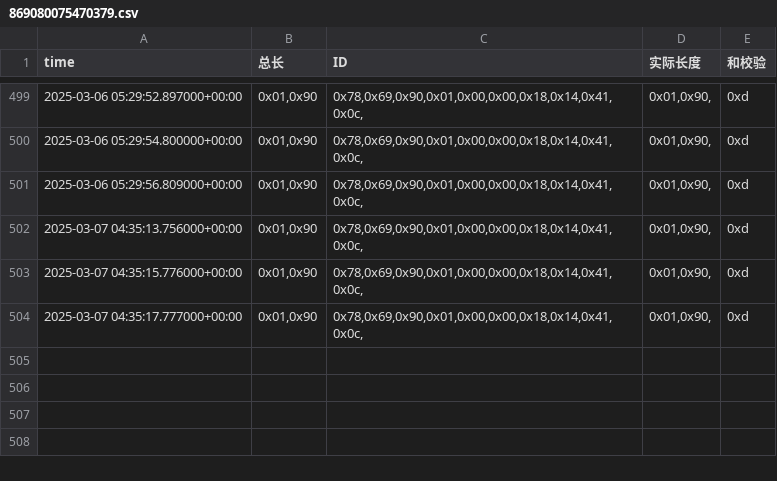
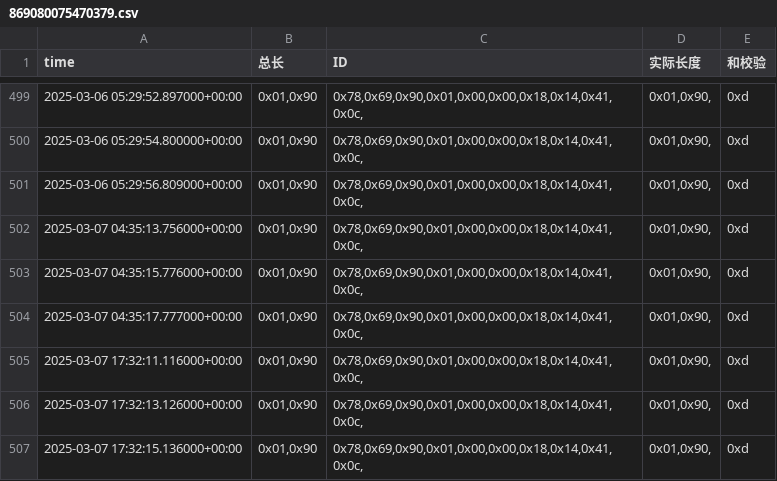
Before and after one commit to weichencsu/amman2503, a CSV file: sensorCSV/869080075470379.csv, drawn as a sheet; only a part is shown, gaps mark what is left out; the diff names each change by its address in the sheet, - before the commit and + after, or states it on an @@ line.

Commit message:
Revert performance bottlenecks

```diff
--- a/sensorCSV/869080075470379.csv
+++ b/sensorCSV/869080075470379.csv
+row 505: 2025-03-07 17:32:11.116000+00:00 | 0x01,0x90 | 0x78,0x69,0x90,0x01,0x00,0x00,0x18,0x14,0x41,0x0c, | 0x01,0x90, | 0xd
+row 506: 2025-03-07 17:32:13.126000+00:00 | 0x01,0x90 | 0x78,0x69,0x90,0x01,0x00,0x00,0x18,0x14,0x41,0x0c, | 0x01,0x90, | 0xd
+row 507: 2025-03-07 17:32:15.136000+00:00 | 0x01,0x90 | 0x78,0x69,0x90,0x01,0x00,0x00,0x18,0x14,0x41,0x0c, | 0x01,0x90, | 0xd
```
